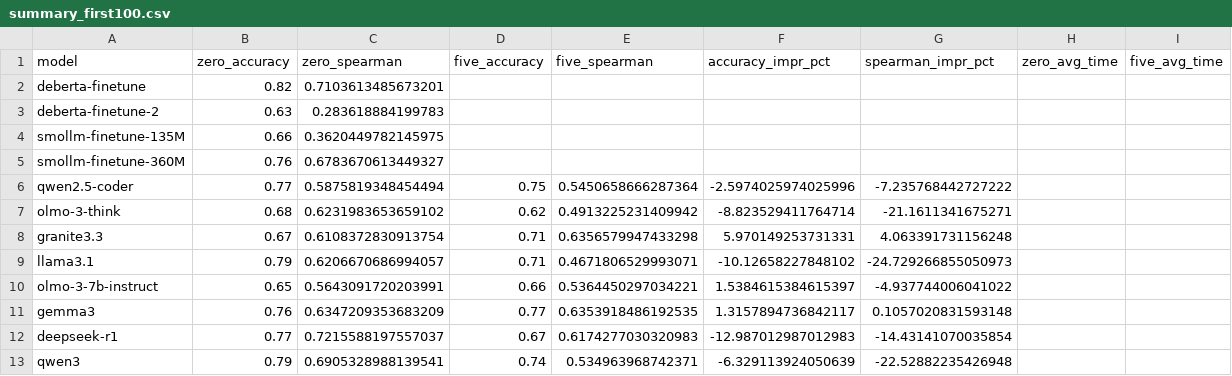
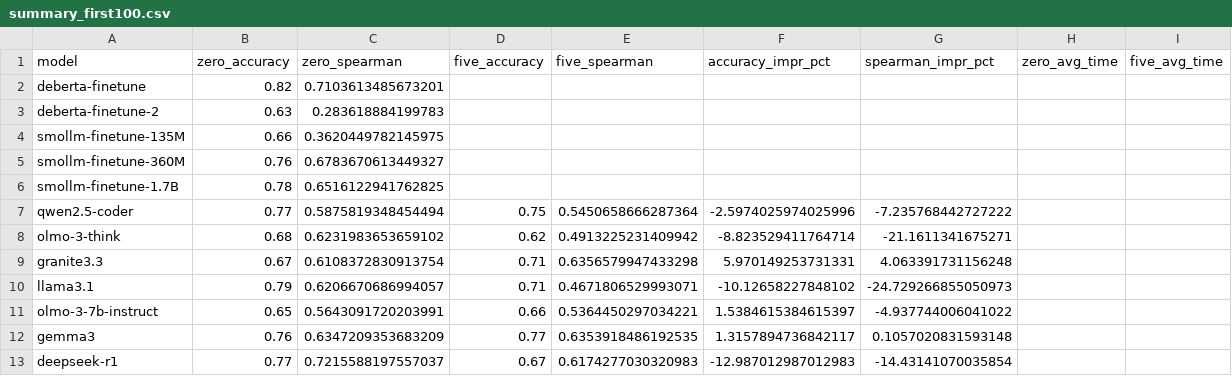
Before and after one commit to NiccoloAntonelliDziri/LLM-SamEval-T5, a CSV file: results/summary_first100.csv, drawn as a sheet; only a part is shown; the shorter side is filled out with more unchanged rows.

```diff
--- a/results/summary_first100.csv
+++ b/results/summary_first100.csv
@@ -5,2 +5,3 @@ smollm-finetune-135M,0.66,0.3620449782145975,,,,,,
 smollm-finetune-360M,0.76,0.6783670613449327,,,,,,
+smollm-finetune-1.7B,0.78,0.6516122941762825,,,,,,
 qwen2.5-coder,0.77,0.5875819348454494,0.75,0.5450658666287364,-2.5974025974025996,-7.235768442727222,,
```
Also changed, not shown: results/model_comparison_first100.csv, results/summary_0shot_5shot_scores.csv, 15 other files.
